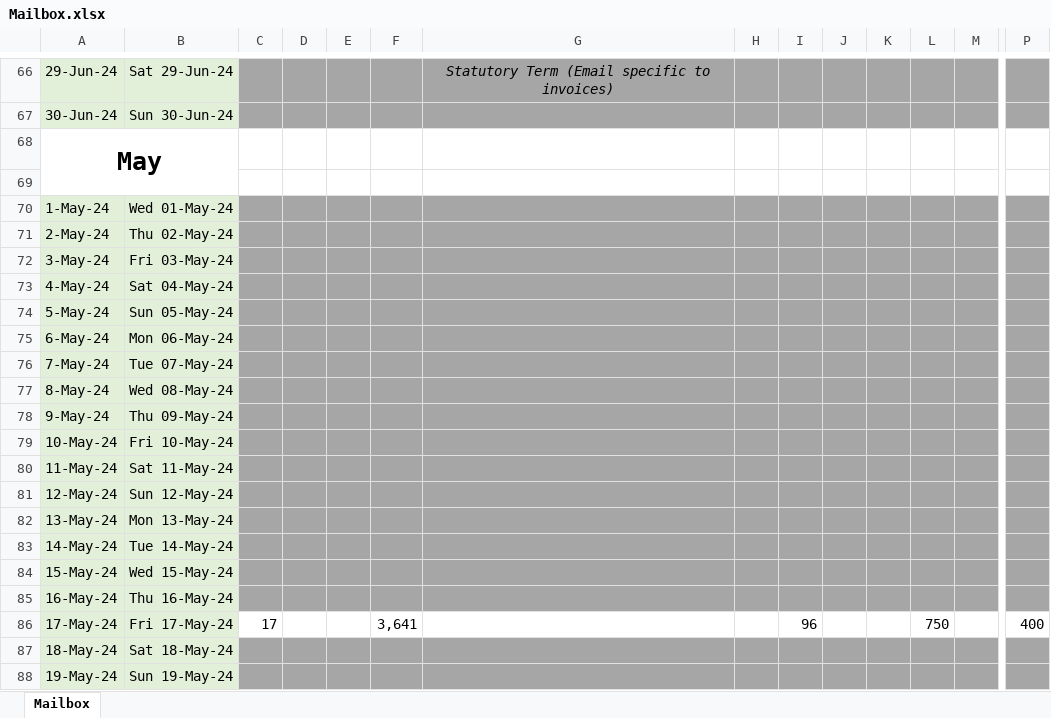
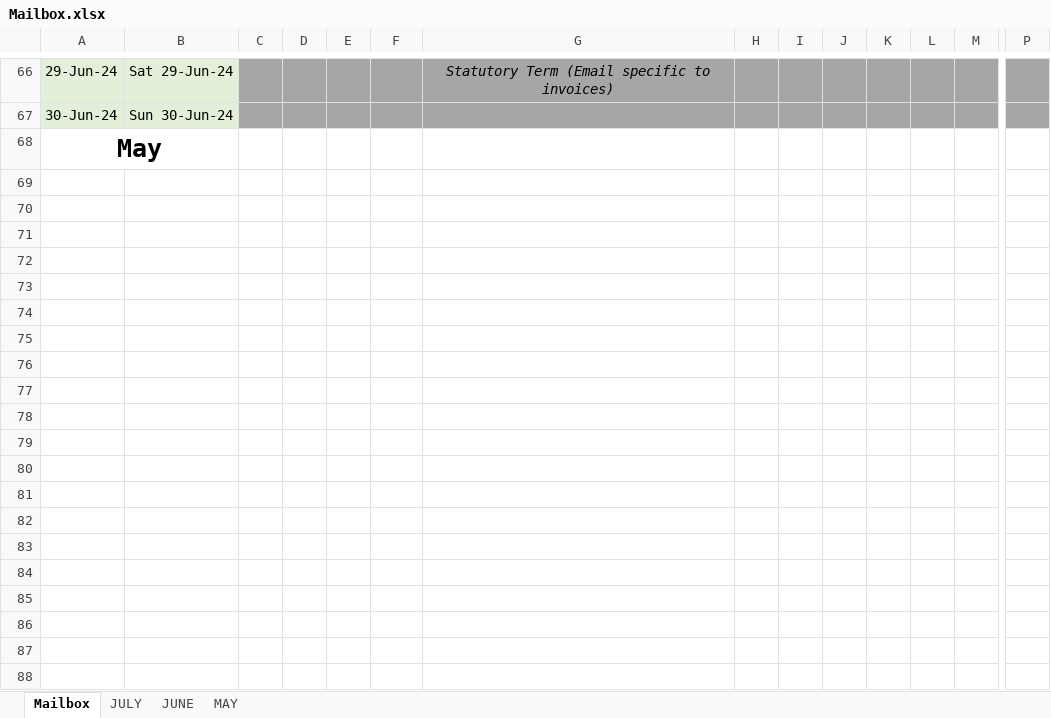
Before and after one commit to Nasir-Hussain-Datascientist/Business-anlaytics, an Excel workbook: Mailbox.xlsx, sheet Mailbox, drawn as a sheet; only a part is shown, gaps mark what is left out; values as stored, in another font and other column widths than the file's, no borders; conditional formats not drawn; rows hold the shown columns only; the diff covers the shown part only; the diff names each change by its address in the sheet, - before the commit and + after, or states it on an @@ line.

```diff
--- a/Mailbox.xlsx (sheet Mailbox)
+++ b/Mailbox.xlsx (sheet Mailbox)
+sheet tab: JULY
+sheet tab: JUNE
+sheet tab: MAY
-row 69: (empty)
-row 70: 1-May-24 | Wed 01-May-24
-row 71: 2-May-24 | Thu 02-May-24
-row 72: 3-May-24 | Fri 03-May-24
-row 73: 4-May-24 | Sat 04-May-24
-row 74: 5-May-24 | Sun 05-May-24
-row 75: 6-May-24 | Mon 06-May-24
-row 76: 7-May-24 | Tue 07-May-24
-row 77: 8-May-24 | Wed 08-May-24
-row 78: 9-May-24 | Thu 09-May-24
-row 79: 10-May-24 | Fri 10-May-24
-row 80: 11-May-24 | Sat 11-May-24
-row 81: 12-May-24 | Sun 12-May-24
-row 82: 13-May-24 | Mon 13-May-24
-row 83: 14-May-24 | Tue 14-May-24
-row 84: 15-May-24 | Wed 15-May-24
-row 85: 16-May-24 | Thu 16-May-24
-row 86: 17-May-24 | Fri 17-May-24 | 17 |  |  | 3,641 |  |  | 96 |  |  | 750 |  | 400
-row 87: 18-May-24 | Sat 18-May-24
-row 88: 19-May-24 | Sun 19-May-24
```
Also changed, not shown: 12 removed rows and 5 edited cells elsewhere in this sheet, Revenue Monitoring Committee Report_April.xlsx, SC AR Customer Aging by Bucket List Report_Output - Anonymous.xlsx, 5 other files.
